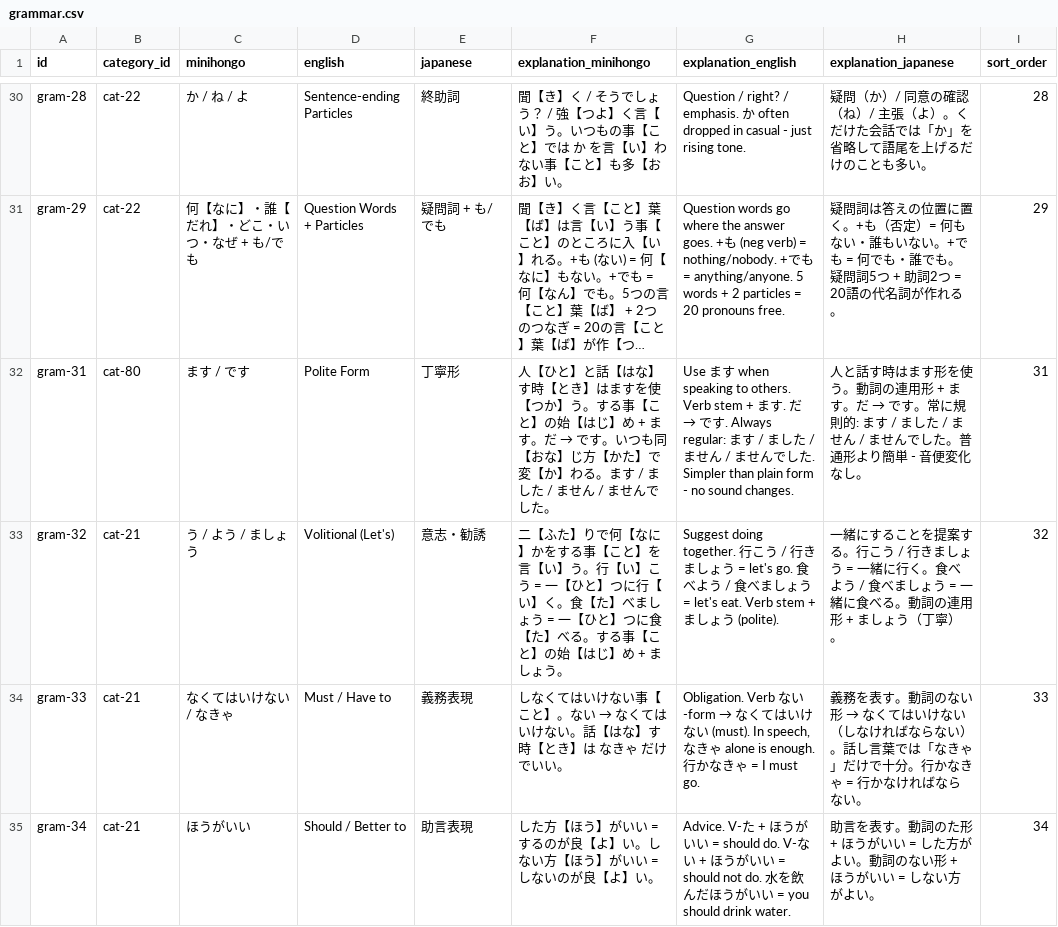
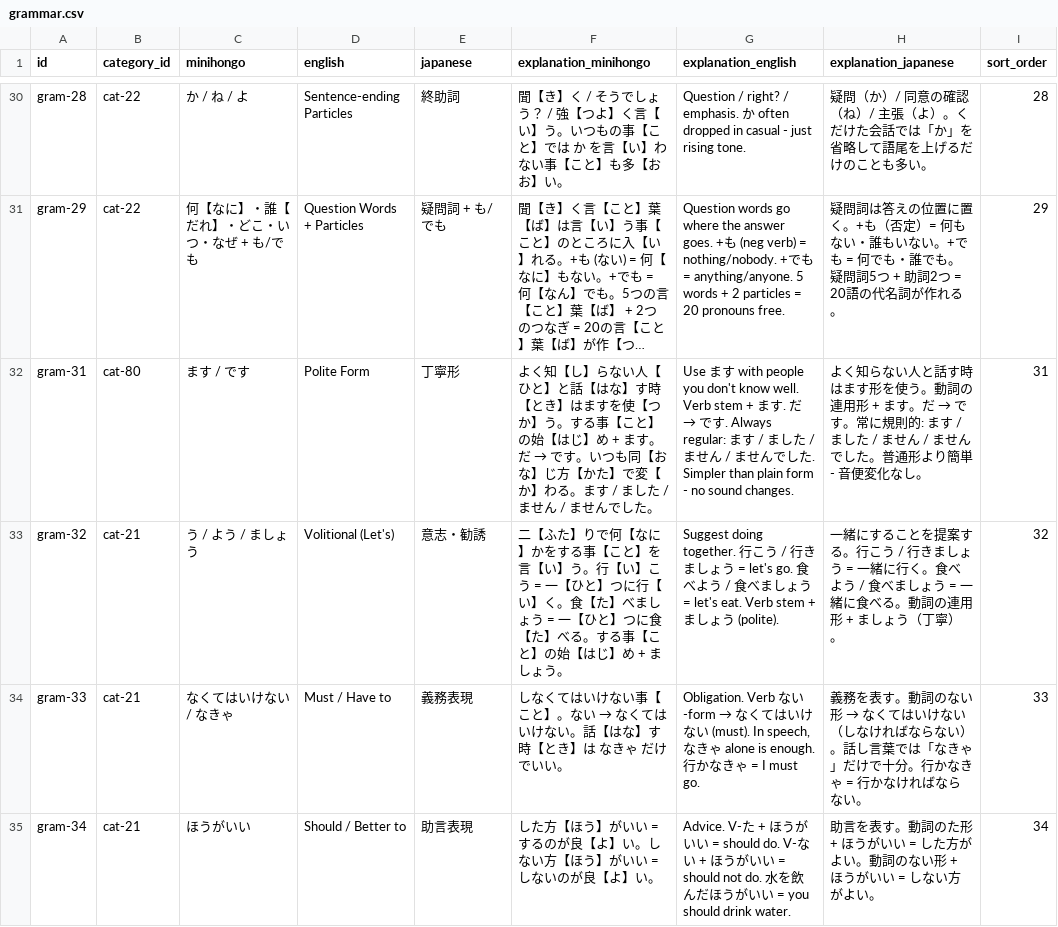
Before and after one commit to KakkoiDev/minihongo, a CSV file: data/grammar.csv, drawn as a sheet; only a part is shown, gaps mark what is left out; long unchanged cells end in …; the diff names each change by its address in the sheet, - before the commit and + after, or states it on an @@ line.

Commit message:
fix: clarify masu/desu - use with people you don't know well, not just others

```diff
--- a/data/grammar.csv
+++ b/data/grammar.csv
-F32 (explanation_minihongo): 人【ひと…
+F32 (explanation_minihongo): よく知【し】らない人【ひと…
-G32 (explanation_english): …す when speaking to others. Verb stem…
+G32 (explanation_english): …す with people you don't know well. Verb stem…
-H32 (explanation_japanese): 人と話す…
+H32 (explanation_japanese): よく知らない人と話す…
```
